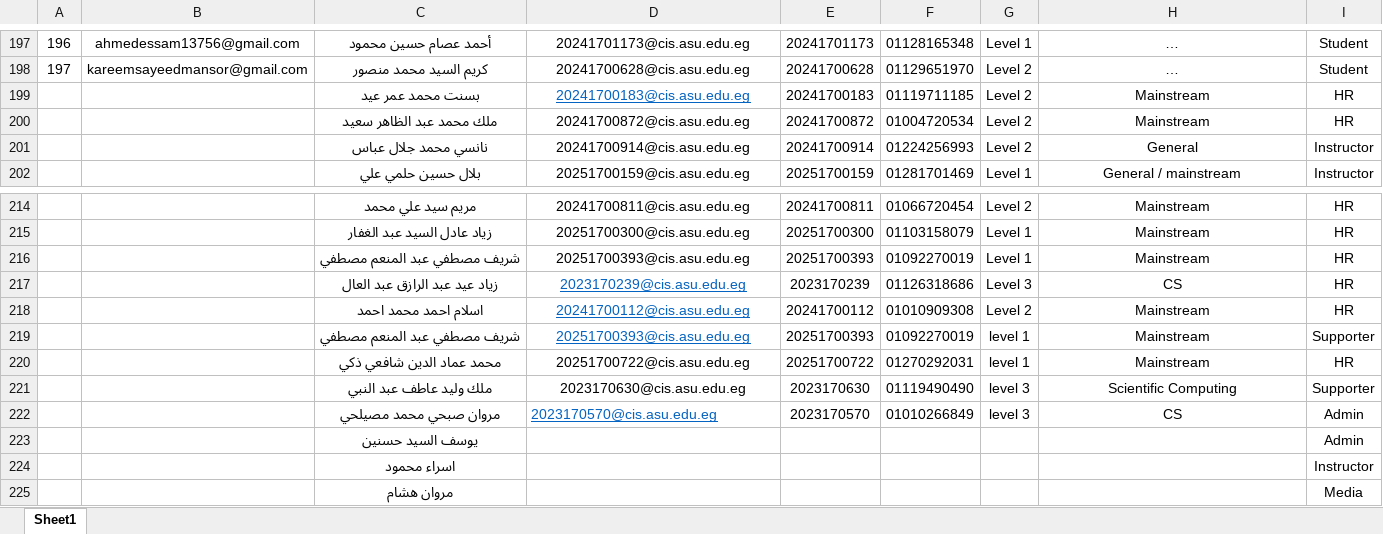
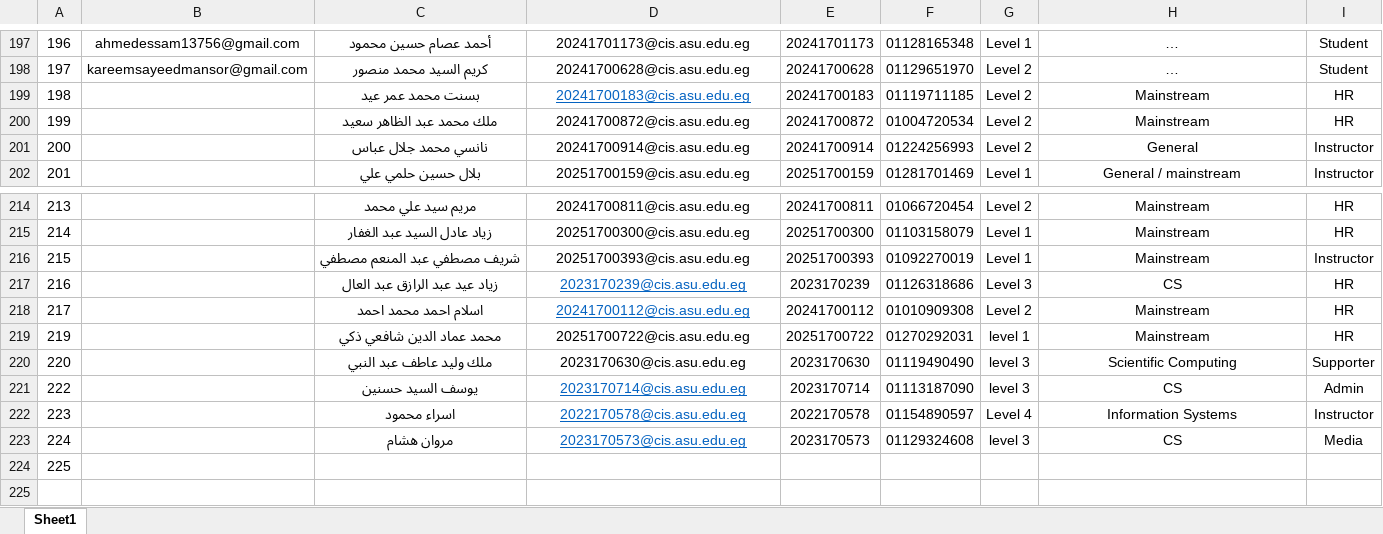
Before and after one commit to Marwansobhy1911/lms-codeguard, an Excel workbook: training.xlsx, sheet Sheet1, drawn as a sheet; only a part is shown, gaps mark what is left out; long unchanged cells end in …; values as stored, in another font and other column widths than the file's, no borders; conditional formats not drawn; removed rows and columns are numbered as before the commit, all else as after; the diff names each change by its address in the sheet, - before the commit and + after, or states it on an @@ line.

Commit message:
Fix database duplication, preserve original Excel columns layout and cleanup users

```diff
--- a/training.xlsx (sheet Sheet1)
+++ b/training.xlsx (sheet Sheet1)
@@ column A renumbered from row 199 down @@
-I216: HR
+I216: Instructor
-row 219:  |  | شريف مصطفي عبد المنعم مصطفي | 20251700393@cis.asu.edu.eg | 20251700393 | 01092270019 | level 1 | Mainstream | Supporter
-C221: مروان صبحي محمد مصيلحي
+C221: يوسف السيد حسنين
-D221: 2023170570@cis.asu.edu.eg
+D221: 2023170714@cis.asu.edu.eg
-D221 alignment: left
+D221 alignment: center
-E221: 2023170570
+E221: 2023170714
-F221: 01010266849
+F221: 01113187090
-row 223:  |  | يوسف السيد حسنين |  |  |  |  |  | Admin
-row 224:  |  | اسراء محمود |  |  |  |  |  | Instructor
+row 222: 223 |  | اسراء محمود | 2022170578@cis.asu.edu.eg | 2022170578 | 01154890597 | Level 4 | Information Systems | Instructor
+row 223: 224 |  | مروان هشام | 2023170573@cis.asu.edu.eg | 2023170573 | 01129324608 | level 3 | CS | Media
-C224: مروان هشام
+C224: (empty)
-I224: Media
+I224: (empty)
```
Also changed, not shown: 2 other files.
